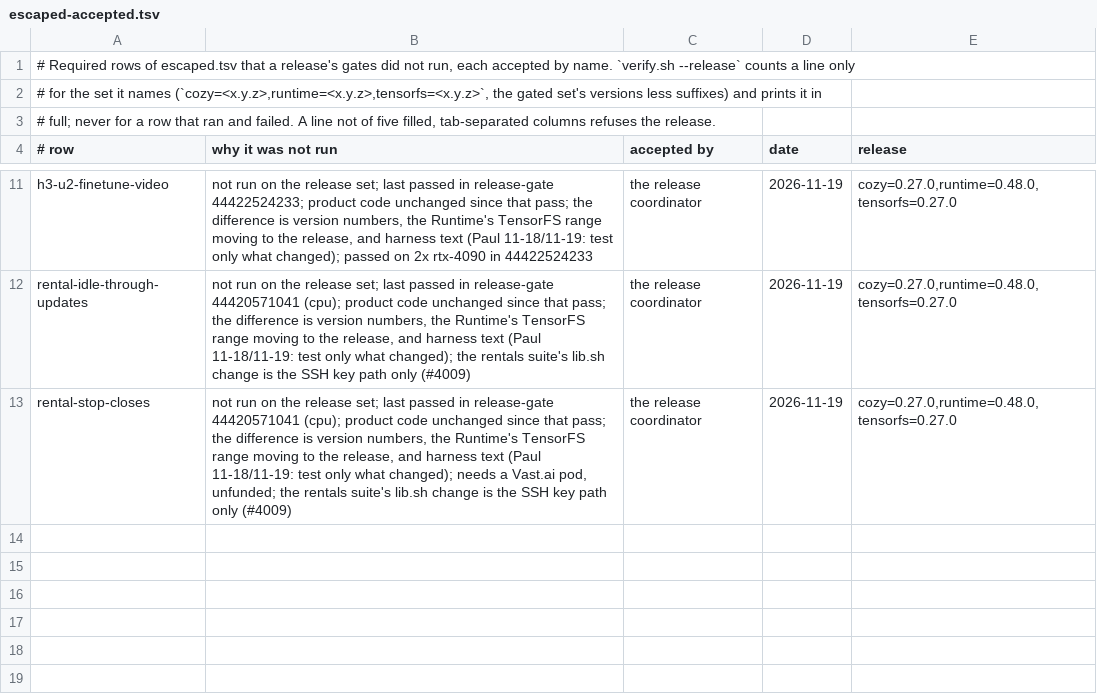
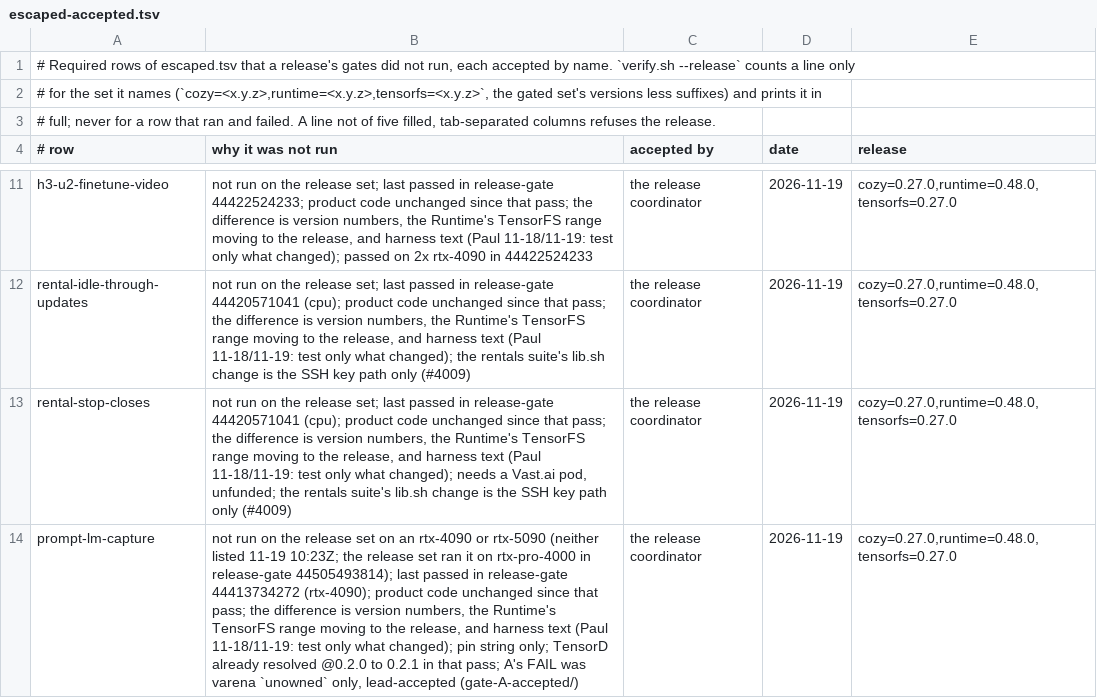
Before and after one commit to cozy-creator/cozy-creator, a TSV file: release-gate/escaped-accepted.tsv, drawn as a sheet; only a part is shown, gaps mark what is left out; the diff names each change by its address in the sheet, - before the commit and + after, or states it on an @@ line.

Commit message:
escaped-accepted.tsv: prompt-lm-capture for 0.27.0, on its rtx-4090 pass (cl-1264)
No rtx-4090 or rtx-5090 is listed, so the release set ran prompt-lm on an rtx-pro-4000 (release-gate 44505493814).
The row's path difference since its rtx-4090 pass (44413734272) is p-h3-image's MODEL pin string, @0.2.0 to @0.2.1,
and TensorD already resolved @0.2.0 to 0.2.1 in that pass (crates/tensord/src/published.rs forward, xs-183).
Accepted by the release coordinator for cozy=0.27.0,runtime=0.48.0,tensorfs=0.27.0 only. The v0.27.0 tag does not move.

```diff
--- a/release-gate/escaped-accepted.tsv
+++ b/release-gate/escaped-accepted.tsv
+row 14: prompt-lm-capture | not run on the release set on an rtx-4090 or rtx-5090 (neither listed 11-19 10:23Z; the release set ran it on rtx-pro-4000 in release-gate 44505493814); last passed in release-gate 44413734272 (rtx-4090); product code unchanged since that pass; the difference is version numbers, the Runtime's TensorFS range moving to the release, and harness text (Paul 11-18/11-19: test only what changed); pin string only; TensorD already resolved @0.2.0 to 0.2.1 in that pass; A's FAIL was varena `unowned` only, lead-accepted (gate-A-accepted/) | the release coordinator | 2026-11-19 | cozy=0.27.0,runtime=0.48.0,tensorfs=0.27.0
```
